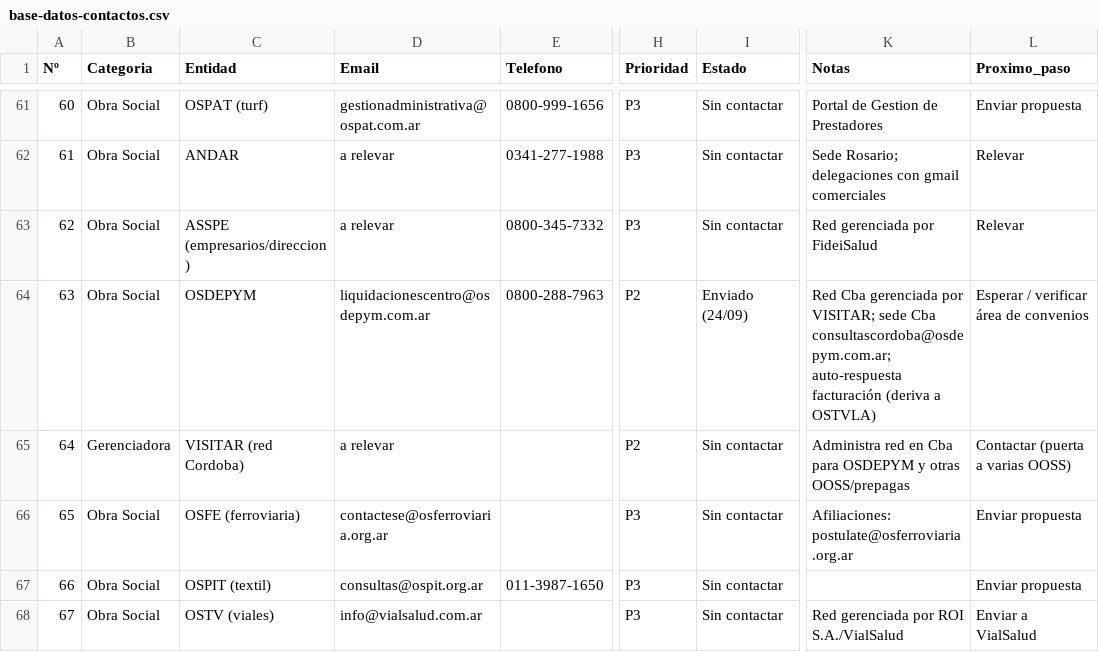
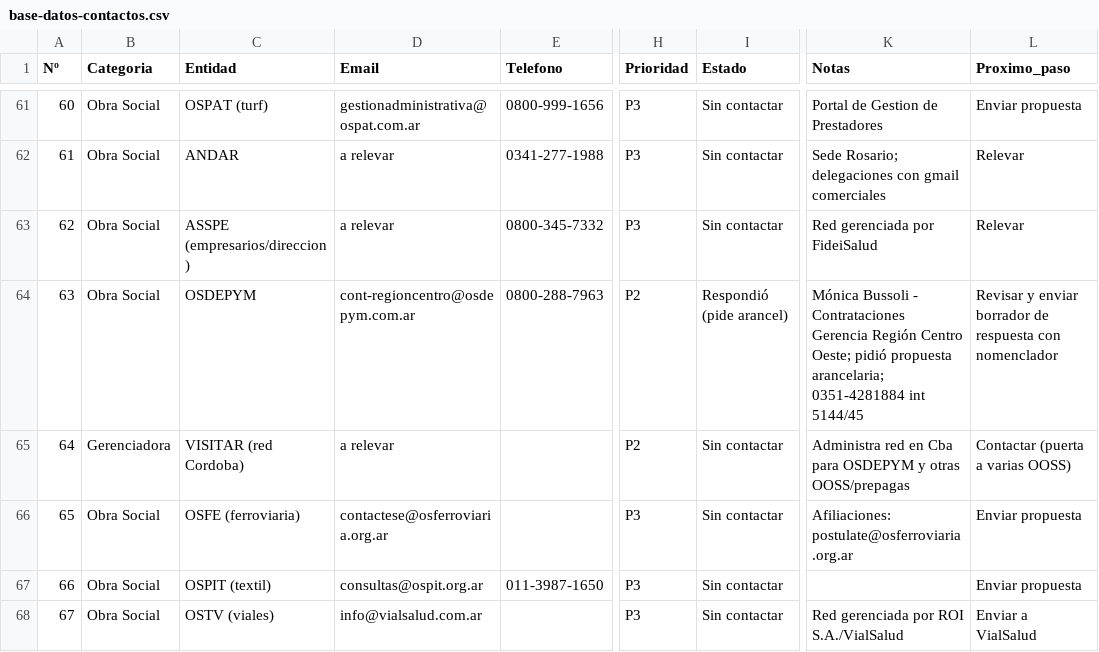
Before and after one commit to rvdistribuidor4-bit/mkt, a CSV file: convenios/base-datos-contactos.csv, drawn as a sheet; only a part is shown, gaps mark what is left out; the diff names each change by its address in the sheet, - before the commit and + after, or states it on an @@ line.

```diff
--- a/convenios/base-datos-contactos.csv
+++ b/convenios/base-datos-contactos.csv
-D64 (Email): liquidacionescentro@osdepym.com.ar
+D64 (Email): cont-regioncentro@osdepym.com.ar
-I64 (Estado): Enviado (24/09)
+I64 (Estado): Respondió (pide arancel)
-K64 (Notas): Red Cba gerenciada por VISITAR; sede Cba consultascordoba@osdepym.com.ar; auto-respuesta facturación (deriva a OSTVLA)
+K64 (Notas): Mónica Bussoli - Contrataciones Gerencia Región Centro Oeste; pidió propuesta arancelaria; 0351-4281884 int 5144/45
-L64 (Proximo_paso): Esperar / verificar área de convenios
+L64 (Proximo_paso): Revisar y enviar borrador de respuesta con nomenclador
```
